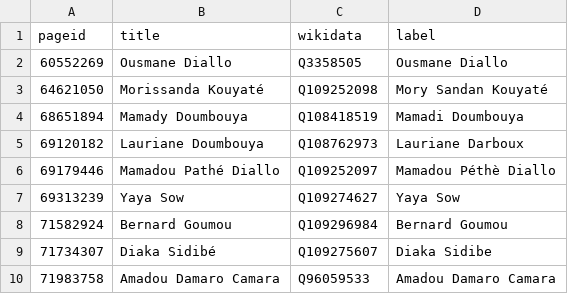
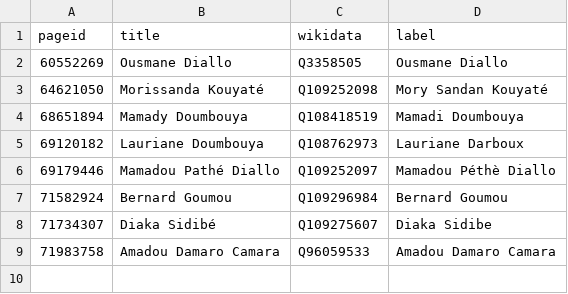
Before and after one commit to every-politician-scrapers/guinea, a CSV file: enwiki/index.csv, drawn as a sheet.

```diff
--- a/enwiki/index.csv
+++ b/enwiki/index.csv
@@ -6,3 +6,2 @@ pageid,title,wikidata,label
 69179446,Mamadou Pathé Diallo,Q109252097,Mamadou Péthè Diallo
-69313239,Yaya Sow,Q109274627,Yaya Sow
 71582924,Bernard Goumou,Q109296984,Bernard Goumou
```
Also changed, not shown: 2 other files.
